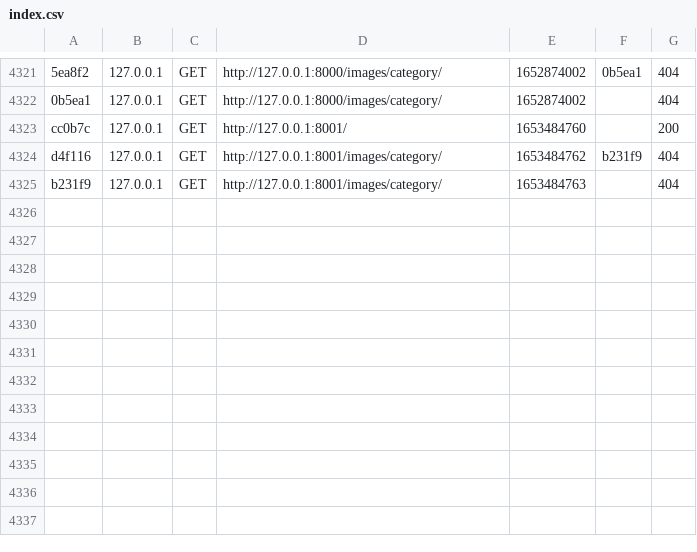
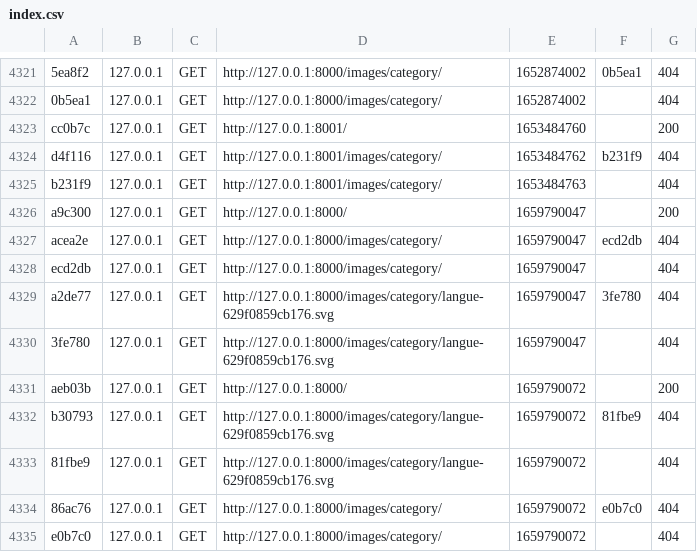
Before and after one commit to Jwell2014/horizonImmersion, a CSV file: var/cache/dev/profiler/index.csv, drawn as a sheet; only a part is shown, gaps mark what is left out; the diff names each change by its address in the sheet, - before the commit and + after, or states it on an @@ line.

```diff
--- a/var/cache/dev/profiler/index.csv
+++ b/var/cache/dev/profiler/index.csv
+row 4326: a9c300 | 127.0.0.1 | GET | http://127.0.0.1:8000/ | 1659790047 |  | 200
+row 4327: acea2e | 127.0.0.1 | GET | http://127.0.0.1:8000/images/category/ | 1659790047 | ecd2db | 404
+row 4328: ecd2db | 127.0.0.1 | GET | http://127.0.0.1:8000/images/category/ | 1659790047 |  | 404
+row 4329: a2de77 | 127.0.0.1 | GET | http://127.0.0.1:8000/images/category/langue-629f0859cb176.svg | 1659790047 | 3fe780 | 404
+row 4330: 3fe780 | 127.0.0.1 | GET | http://127.0.0.1:8000/images/category/langue-629f0859cb176.svg | 1659790047 |  | 404
+row 4331: aeb03b | 127.0.0.1 | GET | http://127.0.0.1:8000/ | 1659790072 |  | 200
+row 4332: b30793 | 127.0.0.1 | GET | http://127.0.0.1:8000/images/category/langue-629f0859cb176.svg | 1659790072 | 81fbe9 | 404
+row 4333: 81fbe9 | 127.0.0.1 | GET | http://127.0.0.1:8000/images/category/langue-629f0859cb176.svg | 1659790072 |  | 404
+row 4334: 86ac76 | 127.0.0.1 | GET | http://127.0.0.1:8000/images/category/ | 1659790072 | e0b7c0 | 404
+row 4335: e0b7c0 | 127.0.0.1 | GET | http://127.0.0.1:8000/images/category/ | 1659790072 |  | 404
```
Also changed, not shown: 7 other files.
